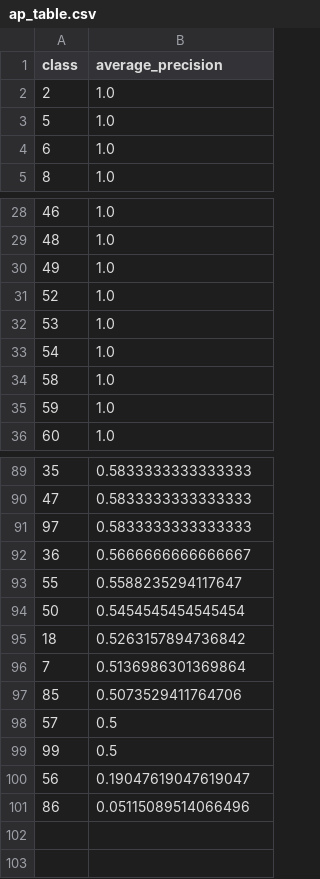
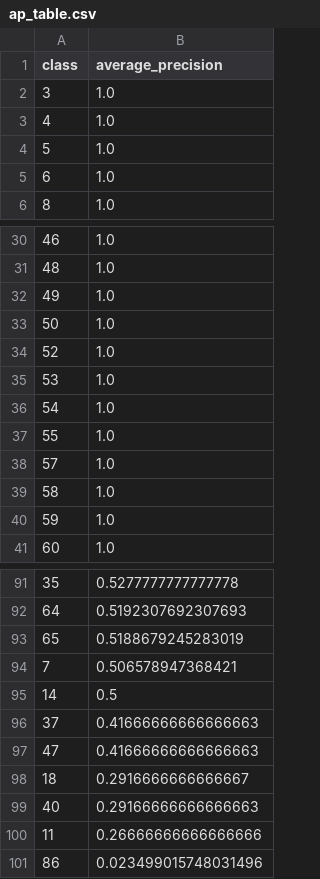
Before and after one commit to piggypiggyyoinkyoink/machine-learning, a CSV file: visualisations_baseline_actual/ap_table.csv, drawn as a sheet; only a part is shown, gaps mark what is left out; the diff covers the shown part only.

```diff
--- a/visualisations_baseline_actual/ap_table.csv
+++ b/visualisations_baseline_actual/ap_table.csv
@@ -1,3 +1,4 @@
 class,average_precision
-2,1.0
+3,1.0
+4,1.0
 5,1.0
@@ -30,2 +32,3 @@ class,average_precision
 49,1.0
+50,1.0
 52,1.0
@@ -33,2 +36,4 @@ class,average_precision
 54,1.0
+55,1.0
+57,1.0
 58,1.0
@@ -89,13 +91,11 @@ class,average_precision
-35,0.5833333333333333
-47,0.5833333333333333
-97,0.5833333333333333
-36,0.5666666666666667
-55,0.5588235294117647
-50,0.5454545454545454
-18,0.5263157894736842
-7,0.5136986301369864
-85,0.5073529411764706
-57,0.5
-99,0.5
-56,0.19047619047619047
-86,0.05115089514066496
+35,0.5277777777777778
+64,0.5192307692307693
+65,0.5188679245283019
+7,0.506578947368421
+14,0.5
+37,0.41666666666666663
+47,0.41666666666666663
+18,0.2916666666666667
+40,0.29166666666666663
+11,0.26666666666666666
+86,0.023499015748031496
```
Also changed, not shown: 15 added rows, 17 removed rows and 16 edited cells elsewhere in this file, visualisations_experiment/ap_table.csv, 22 other files.
